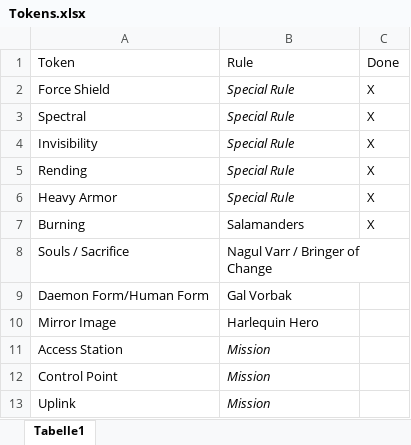
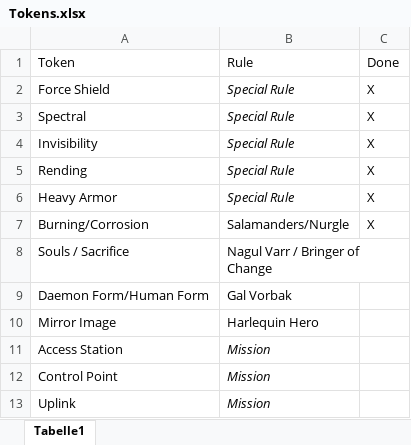
Before and after one commit to BSchwalb/Betrayal, an Excel workbook: Tokens/Tokens.xlsx, sheet Tabelle1, drawn as a sheet; values as stored, in another font and other column widths than the file's, no borders; table styles not drawn; the diff names each change by its address in the sheet, - before the commit and + after, or states it on an @@ line.

Commit message:
New Character Sheets, small changes

```diff
--- a/Tokens/Tokens.xlsx (sheet Tabelle1)
+++ b/Tokens/Tokens.xlsx (sheet Tabelle1)
-A7: Burning
+A7: Burning/Corrosion
-B7: Salamanders
+B7: Salamanders/Nurgle
```
Also changed, not shown: 6 other files.
